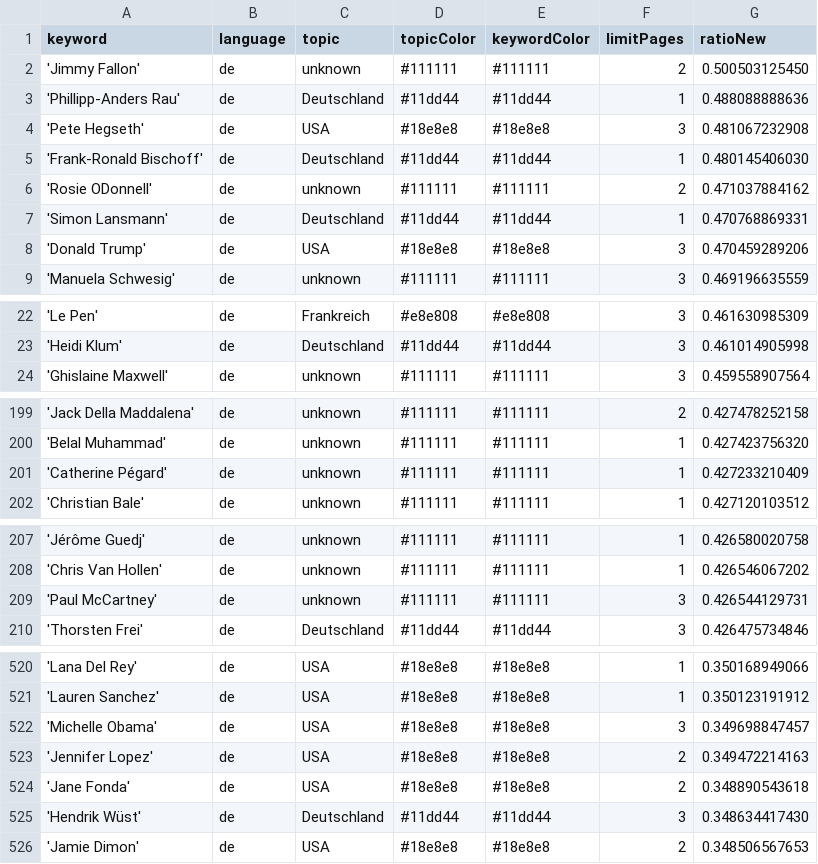
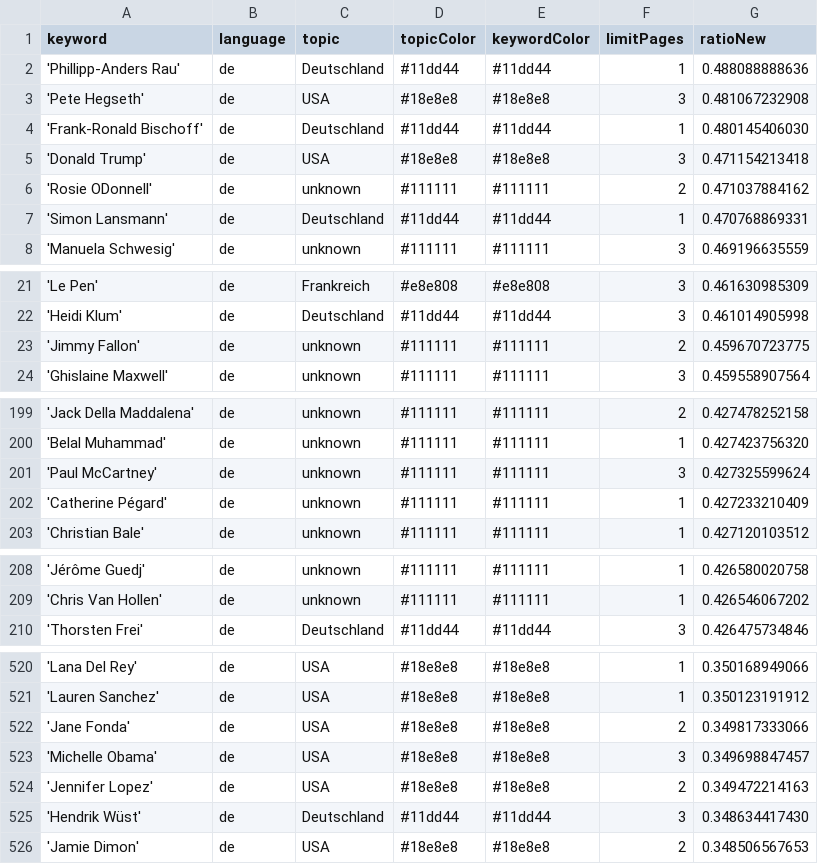
Before and after one commit to JoPhi24-news/leuteFluesterer, a CSV file: keywords.csv, drawn as a sheet; only a part is shown, gaps mark what is left out; removed rows and columns are numbered as before the commit, all else as after; the diff names each change by its address in the sheet, - before the commit and + after, or states it on an @@ line.

```diff
--- a/keywords.csv
+++ b/keywords.csv
-row 2: 'Jimmy Fallon' | de | unknown | #111111 | #111111 | 2 | 0.500503125450
+row 5: 'Donald Trump' | de | USA | #18e8e8 | #18e8e8 | 3 | 0.471154213418
-row 8: 'Donald Trump' | de | USA | #18e8e8 | #18e8e8 | 3 | 0.470459289206
+row 23: 'Jimmy Fallon' | de | unknown | #111111 | #111111 | 2 | 0.459670723775
+row 201: 'Paul McCartney' | de | unknown | #111111 | #111111 | 3 | 0.427325599624
-row 209: 'Paul McCartney' | de | unknown | #111111 | #111111 | 3 | 0.426544129731
+row 522: 'Jane Fonda' | de | USA | #18e8e8 | #18e8e8 | 2 | 0.349817333066
-row 524: 'Jane Fonda' | de | USA | #18e8e8 | #18e8e8 | 2 | 0.348890543618
```
Also changed, not shown: csv/news_2026_08.csv, csv/news_2026_09.csv.
